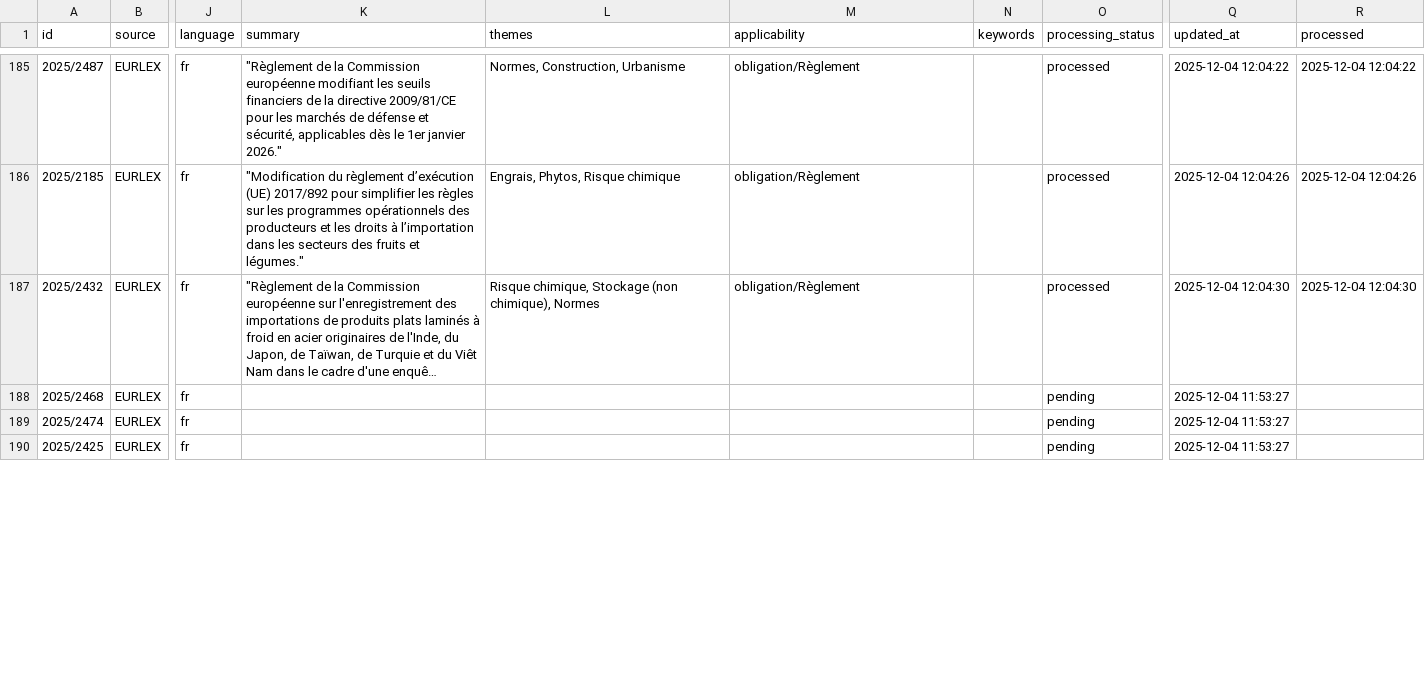
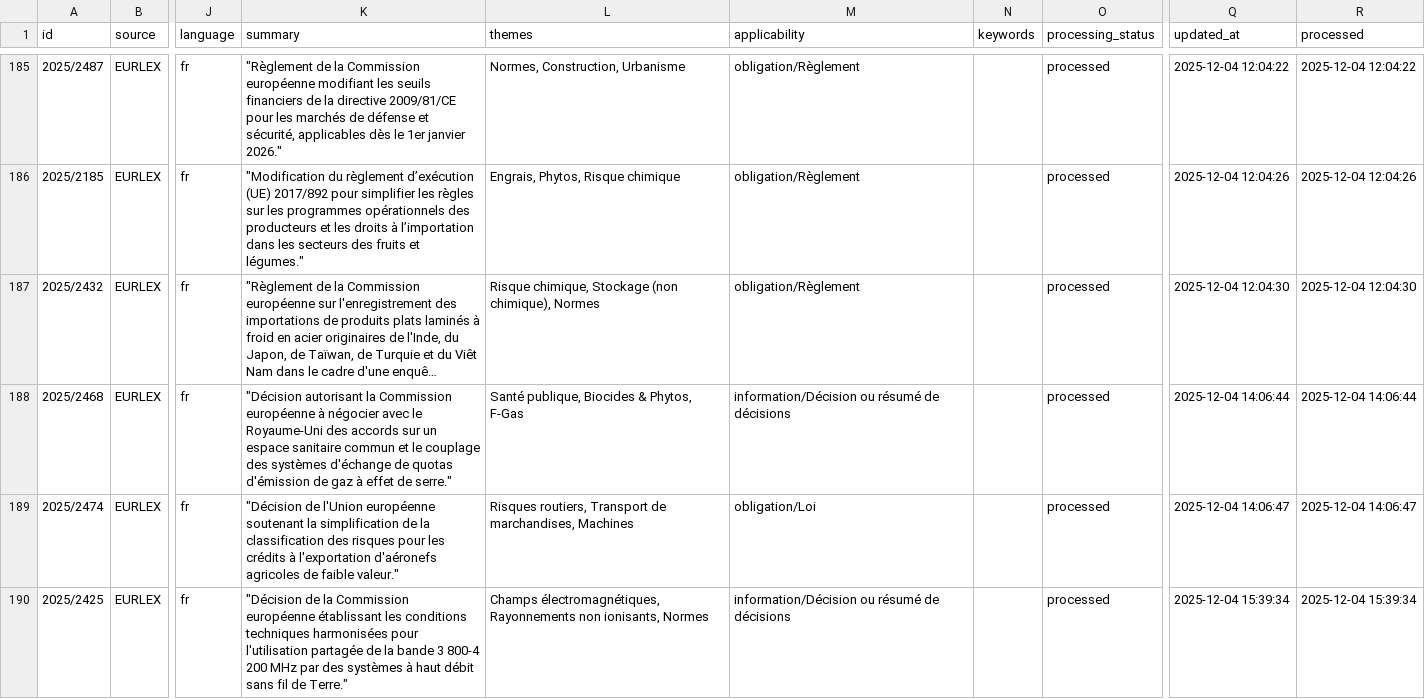
Before and after one commit to cherifbenham/hhof, a CSV file: backend/legal_documents.csv, drawn as a sheet; only a part is shown, gaps mark what is left out; long unchanged cells end in …; the diff covers the shown part only; the diff names each change by its address in the sheet, - before the commit and + after, or states it on an @@ line.

```diff
--- a/backend/legal_documents.csv
+++ b/backend/legal_documents.csv
-K188 (summary): (empty)
+K188 (summary): "Décision autorisant la Commission européenne à négocier avec le Royaume-Uni des accords sur un espace sanitaire commun et le couplage des systèmes d'échange de quotas d'émission de gaz à effet de serre."
-L188 (themes): (empty)
+L188 (themes): Santé publique, Biocides & Phytos, F-Gas
-M188 (applicability): (empty)
+M188 (applicability): information/Décision ou résumé de décisions
-O188:O190 (processing_status): pending
+O188:O190 (processing_status): processed
-Q188 (updated_at): 2025-12-04 11:53:27
+Q188 (updated_at): 2025-12-04 14:06:44
-R188 (processed): (empty)
+R188 (processed): 2025-12-04 14:06:44
-K189 (summary): (empty)
+K189 (summary): "Décision de l'Union européenne soutenant la simplification de la classification des risques pour les crédits à l'exportation d'aéronefs agricoles de faible valeur."
-L189 (themes): (empty)
+L189 (themes): Risques routiers, Transport de marchandises, Machines
-M189 (applicability): (empty)
+M189 (applicability): obligation/Loi
-Q189 (updated_at): 2025-12-04 11:53:27
+Q189 (updated_at): 2025-12-04 14:06:47
-R189 (processed): (empty)
+R189 (processed): 2025-12-04 14:06:47
-K190 (summary): (empty)
+K190 (summary): "Décision de la Commission européenne établissant les conditions techniques harmonisées pour l'utilisation partagée de la bande 3 800-4 200 MHz par des systèmes à haut débit sans fil de Terre."
-L190 (themes): (empty)
+L190 (themes): Champs électromagnétiques, Rayonnements non ionisants, Normes
-M190 (applicability): (empty)
+M190 (applicability): information/Décision ou résumé de décisions
-Q190 (updated_at): 2025-12-04 11:53:27
+Q190 (updated_at): 2025-12-04 15:39:34
-R190 (processed): (empty)
+R190 (processed): 2025-12-04 15:39:34
```
Also changed, not shown: 18 edited cells elsewhere in this file, 4 other files.
